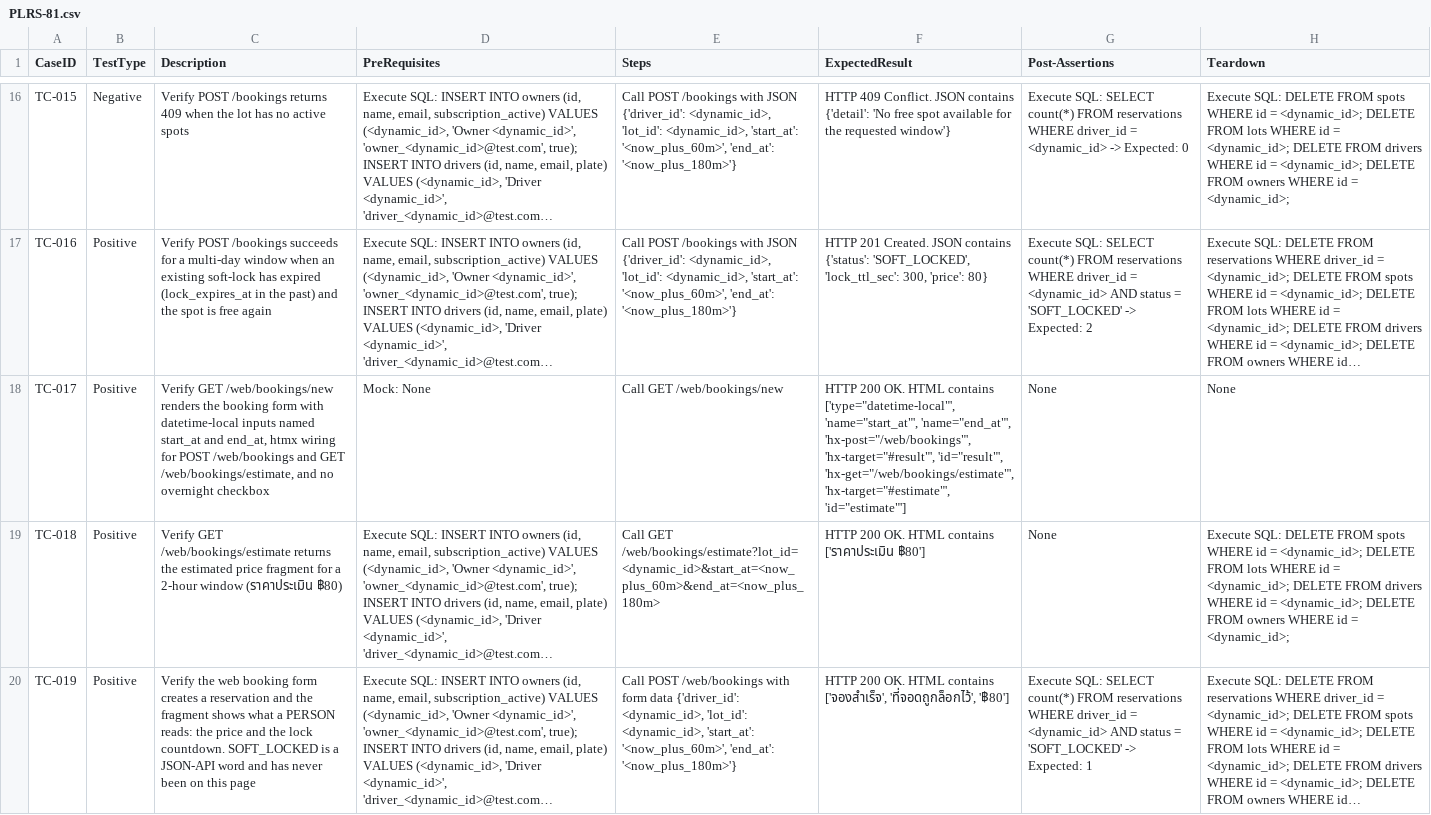
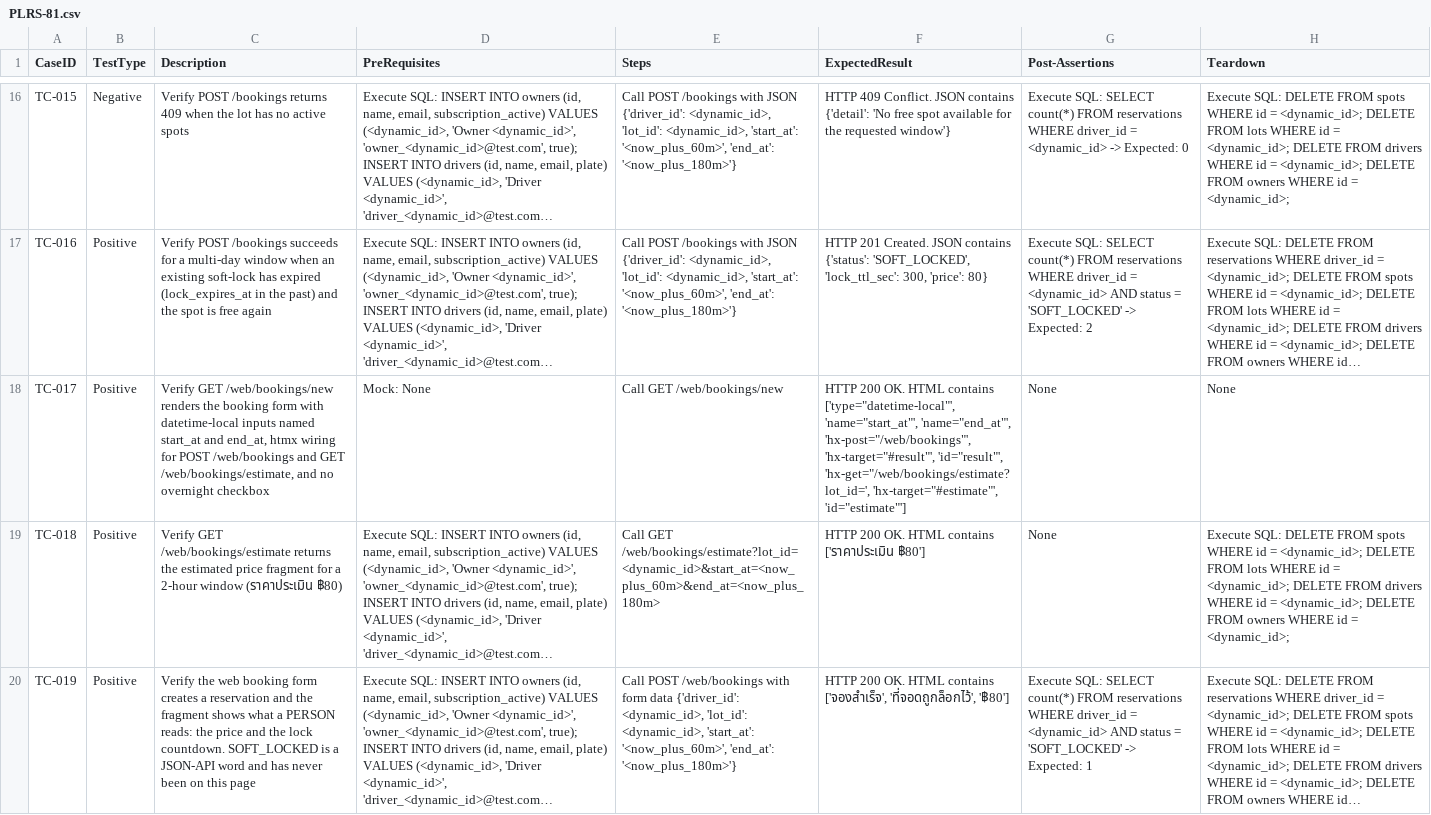
Before and after one commit to sakon779-lab/qa-automation-repo, a CSV file: test_designs/PLRS-81.csv, drawn as a sheet; only a part is shown, gaps mark what is left out; long unchanged cells end in …; the diff names each change by its address in the sheet, - before the commit and + after, or states it on an @@ line.

```diff
--- a/test_designs/PLRS-81.csv
+++ b/test_designs/PLRS-81.csv
-F18 (ExpectedResult): …'hx-target="#result"', 'id="result"', 'hx-get="/web/bookings/estimate"', 'hx-target="#estimate"', 'id="estimate"']
+F18 (ExpectedResult): …'hx-target="#result"', 'id="result"', 'hx-get="/web/bookings/estimate?lot_id=', 'hx-target="#estimate"', 'id="estimate"']
```
